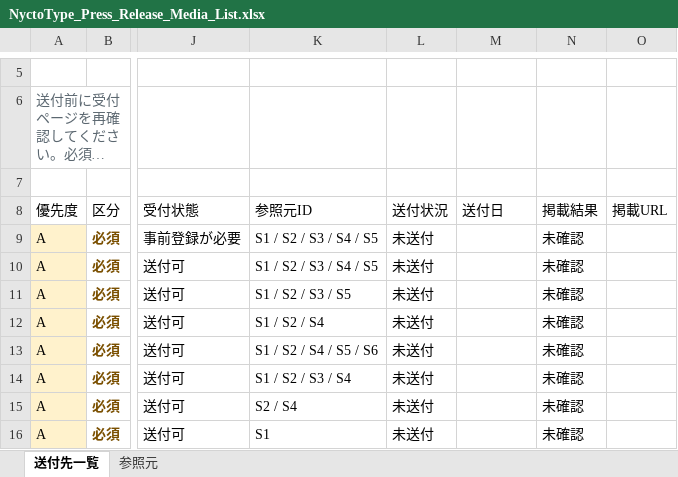
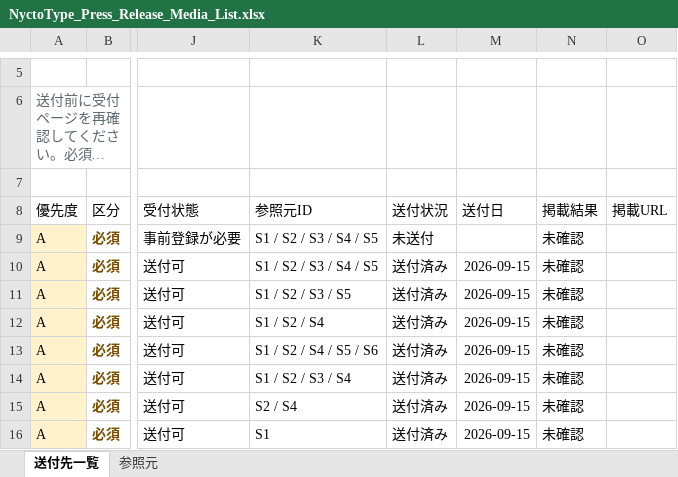
Before and after one commit to bolcof/BogosorStudioWeb, an Excel workbook: press/nyctotype/NyctoType_Press_Release_Media_List.xlsx, sheet 送付先一覧, drawn as a sheet; only a part is shown, gaps mark what is left out; long unchanged cells end in …; values as stored, in another font and other column widths than the file's, no borders; table styles not drawn; the diff covers the shown part only; the diff names each change by its address in the sheet, - before the commit and + after, or states it on an @@ line.

Commit message:
プレスリリース送付状況と掲載実績を更新

```diff
--- a/press/nyctotype/NyctoType_Press_Release_Media_List.xlsx (sheet 送付先一覧)
+++ b/press/nyctotype/NyctoType_Press_Release_Media_List.xlsx (sheet 送付先一覧)
-L10:L16 (送付状況): 未送付
+L10:L16 (送付状況): 送付済み
-M10:M16 (送付日): (empty)
+M10:M16 (送付日): 2026-09-15
```
Also changed, not shown: 23 edited cells elsewhere in this sheet.
